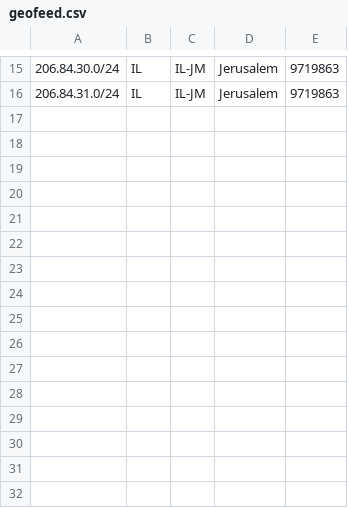
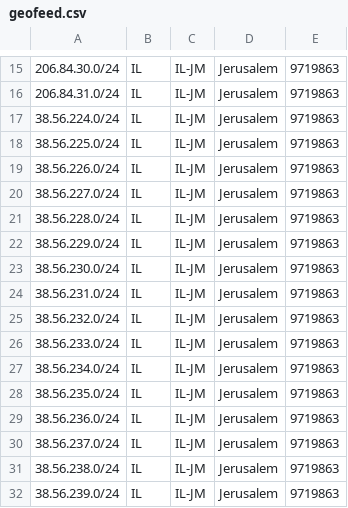
Before and after one commit to primocom/ipm, a CSV file: geofeed.csv, drawn as a sheet; only a part is shown, gaps mark what is left out; the diff names each change by its address in the sheet, - before the commit and + after, or states it on an @@ line.

Commit message:
Update

```diff
--- a/geofeed.csv
+++ b/geofeed.csv
+row 17: 38.56.224.0/24 | IL | IL-JM | Jerusalem | 9719863
+row 18: 38.56.225.0/24 | IL | IL-JM | Jerusalem | 9719863
+row 19: 38.56.226.0/24 | IL | IL-JM | Jerusalem | 9719863
+row 20: 38.56.227.0/24 | IL | IL-JM | Jerusalem | 9719863
+row 21: 38.56.228.0/24 | IL | IL-JM | Jerusalem | 9719863
+row 22: 38.56.229.0/24 | IL | IL-JM | Jerusalem | 9719863
+row 23: 38.56.230.0/24 | IL | IL-JM | Jerusalem | 9719863
+row 24: 38.56.231.0/24 | IL | IL-JM | Jerusalem | 9719863
+row 25: 38.56.232.0/24 | IL | IL-JM | Jerusalem | 9719863
+row 26: 38.56.233.0/24 | IL | IL-JM | Jerusalem | 9719863
+row 27: 38.56.234.0/24 | IL | IL-JM | Jerusalem | 9719863
+row 28: 38.56.235.0/24 | IL | IL-JM | Jerusalem | 9719863
+row 29: 38.56.236.0/24 | IL | IL-JM | Jerusalem | 9719863
+row 30: 38.56.237.0/24 | IL | IL-JM | Jerusalem | 9719863
+row 31: 38.56.238.0/24 | IL | IL-JM | Jerusalem | 9719863
+row 32: 38.56.239.0/24 | IL | IL-JM | Jerusalem | 9719863
```
